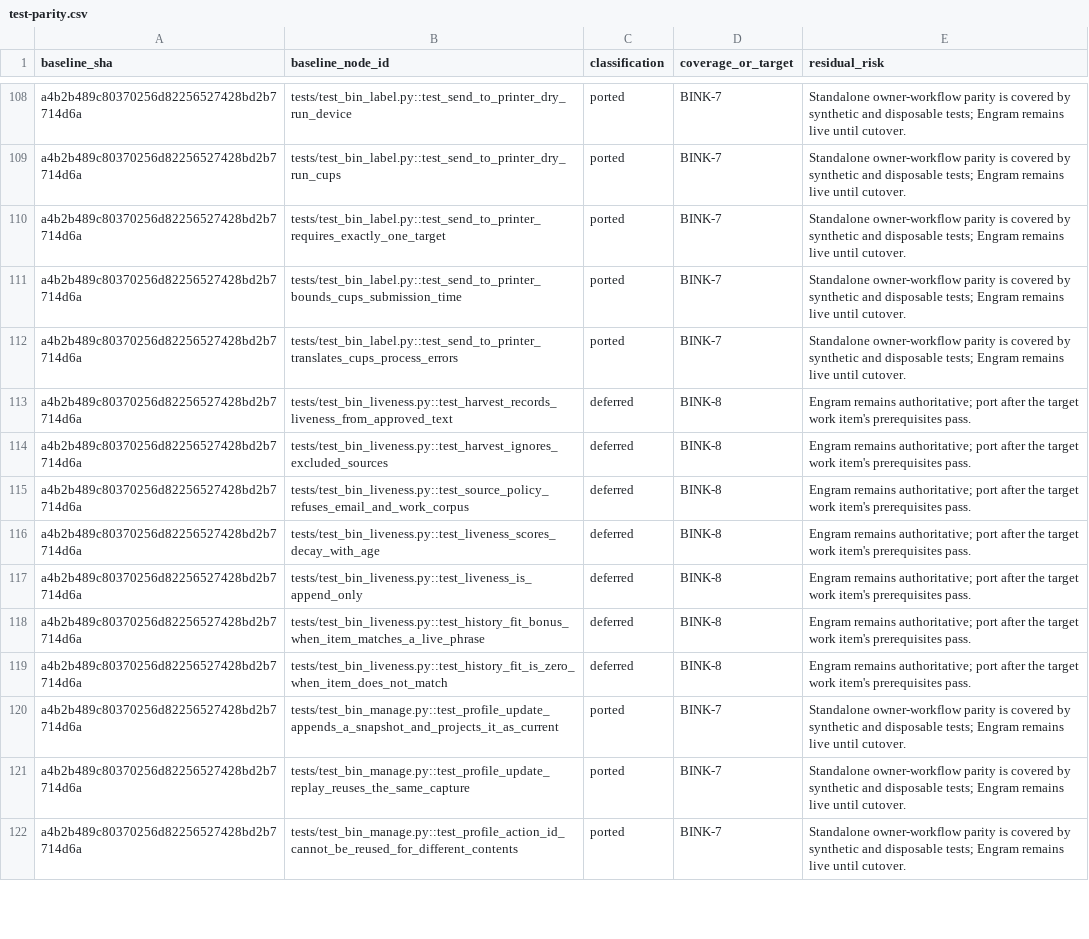
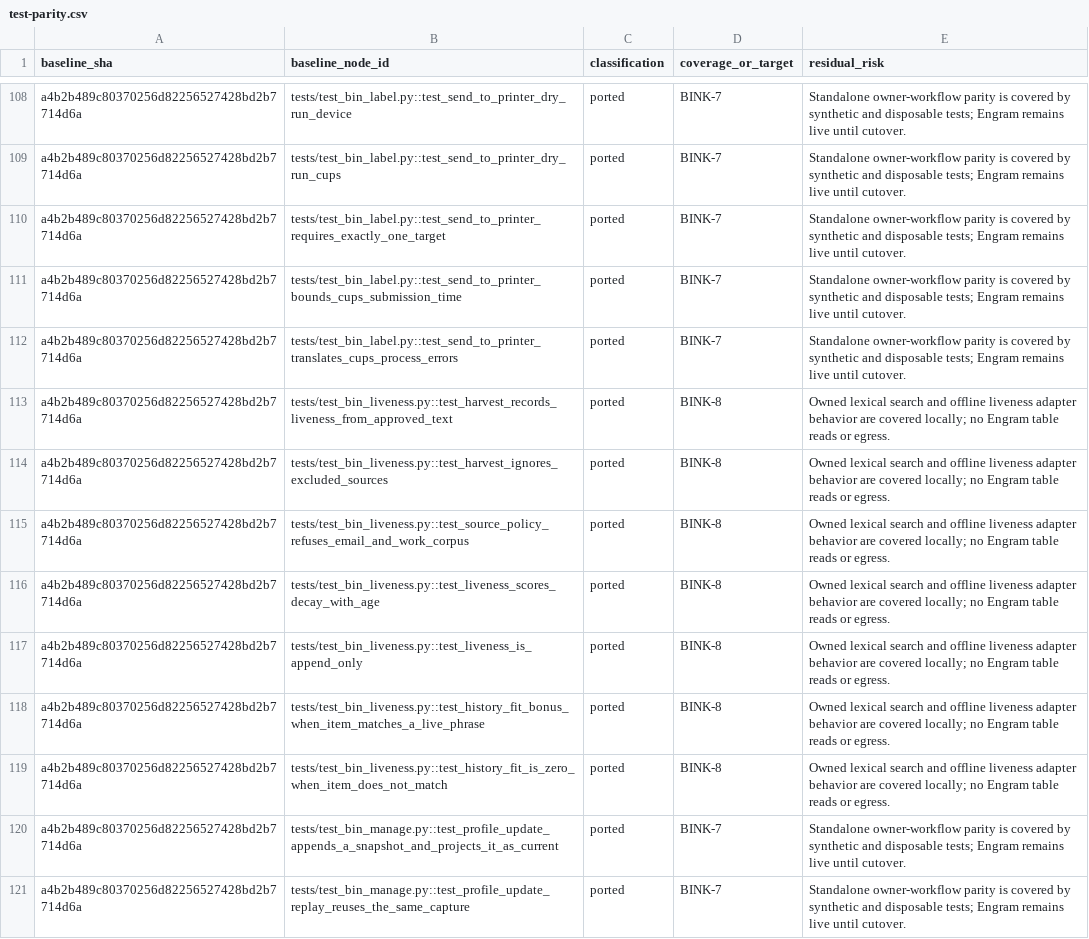
Before and after one commit to halbritt/binkeeper, a CSV file: docs/test-parity.csv, drawn as a sheet; only a part is shown, gaps mark what is left out; the shorter side is filled out with more unchanged rows.

Commit message:
Own local inventory search

```diff
--- a/docs/test-parity.csv
+++ b/docs/test-parity.csv
@@ -112,9 +112,9 @@ a4b2b489c80370256d82256527428bd2b7714d6a,tests/test_bin_label.py::test_send_to_p
 a4b2b489c80370256d82256527428bd2b7714d6a,tests/test_bin_label.py::test_send_to_printer_translates_cups_process_errors,ported,BINK-7,Standalone owner-workflow parity is covered by synthetic and disposable tests; Engram remains live until cutover.
-a4b2b489c80370256d82256527428bd2b7714d6a,tests/test_bin_liveness.py::test_harvest_records_liveness_from_approved_text,deferred,BINK-8,Engram remains authoritative; port after the target work item's prerequisites pass.
-a4b2b489c80370256d82256527428bd2b7714d6a,tests/test_bin_liveness.py::test_harvest_ignores_excluded_sources,deferred,BINK-8,Engram remains authoritative; port after the target work item's prerequisites pass.
-a4b2b489c80370256d82256527428bd2b7714d6a,tests/test_bin_liveness.py::test_source_policy_refuses_email_and_work_corpus,deferred,BINK-8,Engram remains authoritative; port after the target work item's prerequisites pass.
-a4b2b489c80370256d82256527428bd2b7714d6a,tests/test_bin_liveness.py::test_liveness_scores_decay_with_age,deferred,BINK-8,Engram remains authoritative; port after the target work item's prerequisites pass.
-a4b2b489c80370256d82256527428bd2b7714d6a,tests/test_bin_liveness.py::test_liveness_is_append_only,deferred,BINK-8,Engram remains authoritative; port after the target work item's prerequisites pass.
-a4b2b489c80370256d82256527428bd2b7714d6a,tests/test_bin_liveness.py::test_history_fit_bonus_when_item_matches_a_live_phrase,deferred,BINK-8,Engram remains authoritative; port after the target work item's prerequisites pass.
-a4b2b489c80370256d82256527428bd2b7714d6a,tests/test_bin_liveness.py::test_history_fit_is_zero_when_item_does_not_match,deferred,BINK-8,Engram remains authoritative; port after the target work item's prerequisites pass.
+a4b2b489c80370256d82256527428bd2b7714d6a,tests/test_bin_liveness.py::test_harvest_records_liveness_from_approved_text,ported,BINK-8,Owned lexical search and offline liveness adapter behavior are covered locally; no Engram table reads or egress.
+a4b2b489c80370256d82256527428bd2b7714d6a,tests/test_bin_liveness.py::test_harvest_ignores_excluded_sources,ported,BINK-8,Owned lexical search and offline liveness adapter behavior are covered locally; no Engram table reads or egress.
+a4b2b489c80370256d82256527428bd2b7714d6a,tests/test_bin_liveness.py::test_source_policy_refuses_email_and_work_corpus,ported,BINK-8,Owned lexical search and offline liveness adapter behavior are covered locally; no Engram table reads or egress.
+a4b2b489c80370256d82256527428bd2b7714d6a,tests/test_bin_liveness.py::test_liveness_scores_decay_with_age,ported,BINK-8,Owned lexical search and offline liveness adapter behavior are covered locally; no Engram table reads or egress.
+a4b2b489c80370256d82256527428bd2b7714d6a,tests/test_bin_liveness.py::test_liveness_is_append_only,ported,BINK-8,Owned lexical search and offline liveness adapter behavior are covered locally; no Engram table reads or egress.
+a4b2b489c80370256d82256527428bd2b7714d6a,tests/test_bin_liveness.py::test_history_fit_bonus_when_item_matches_a_live_phrase,ported,BINK-8,Owned lexical search and offline liveness adapter behavior are covered locally; no Engram table reads or egress.
+a4b2b489c80370256d82256527428bd2b7714d6a,tests/test_bin_liveness.py::test_history_fit_is_zero_when_item_does_not_match,ported,BINK-8,Owned lexical search and offline liveness adapter behavior are covered locally; no Engram table reads or egress.
 a4b2b489c80370256d82256527428bd2b7714d6a,tests/test_bin_manage.py::test_profile_update_appends_a_snapshot_and_projects_it_as_current,ported,BINK-7,Standalone owner-workflow parity is covered by synthetic and disposable tests; Engram remains live until cutover.
```
Also changed, not shown: 13 other files.
